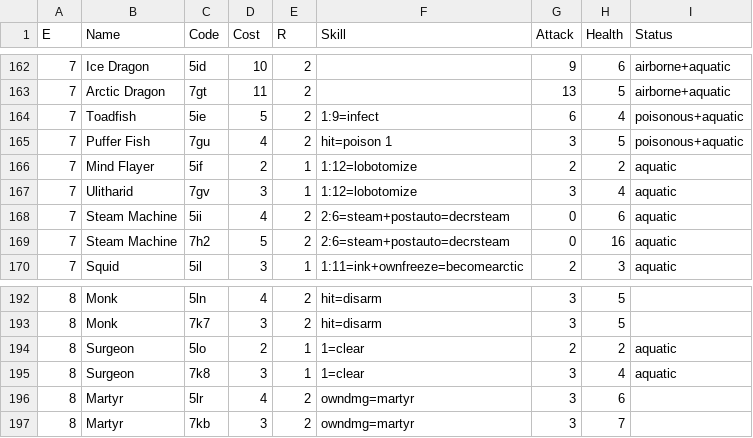
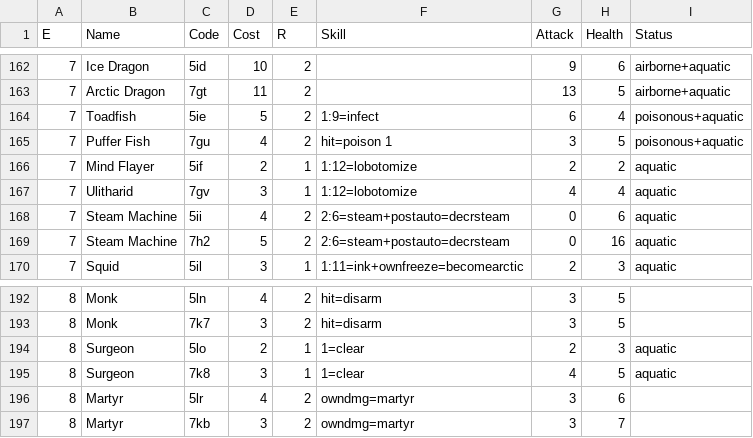
Before and after one commit to serprex/openEtG, a CSV file: creature.csv, drawn as a sheet; only a part is shown, gaps mark what is left out.

Commit message:
Buff Ulith, Surgeon

```diff
--- a/creature.csv
+++ b/creature.csv
@@ -166,3 +166,3 @@ E,Name,Code,Cost,R,Skill,Attack,Health,Status
 7,Mind Flayer,5if,2,1,1:12=lobotomize,2,2,aquatic
-7,Ulitharid,7gv,3,1,1:12=lobotomize,3,4,aquatic
+7,Ulitharid,7gv,3,1,1:12=lobotomize,4,4,aquatic
 7,Steam Machine,5ii,4,2,2:6=steam+postauto=decrsteam,0,6,aquatic
@@ -193,4 +193,4 @@ E,Name,Code,Cost,R,Skill,Attack,Health,Status
 8,Monk,7k7,3,2,hit=disarm,3,5,
-8,Surgeon,5lo,2,1,1=clear,2,2,aquatic
-8,Surgeon,7k8,3,1,1=clear,3,4,aquatic
+8,Surgeon,5lo,2,1,1=clear,2,3,aquatic
+8,Surgeon,7k8,3,1,1=clear,4,5,aquatic
 8,Martyr,5lr,4,2,owndmg=martyr,3,6,
```
